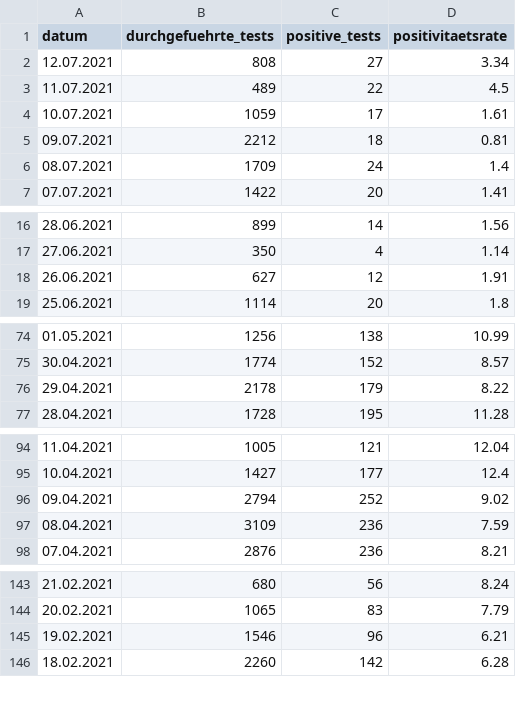
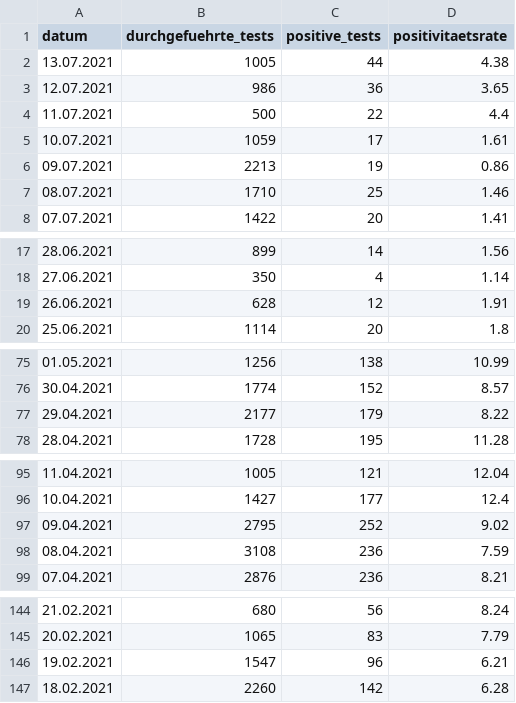
Before and after one commit to openDataBE/covid19Data, a CSV file: vortag_tests.csv, drawn as a sheet; only a part is shown, gaps mark what is left out.

Commit message:
Automatic commit of vortag_tests.csv

```diff
--- a/vortag_tests.csv
+++ b/vortag_tests.csv
@@ -1,7 +1,8 @@
 "datum","durchgefuehrte_tests","positive_tests","positivitaetsrate"
-"12.07.2021","808","27","3.34"
-"11.07.2021","489","22","4.5"
+"13.07.2021","1005","44","4.38"
+"12.07.2021","986","36","3.65"
+"11.07.2021","500","22","4.4"
 "10.07.2021","1059","17","1.61"
-"09.07.2021","2212","18","0.81"
-"08.07.2021","1709","24","1.4"
+"09.07.2021","2213","19","0.86"
+"08.07.2021","1710","25","1.46"
 "07.07.2021","1422","20","1.41"
@@ -17,3 +18,3 @@
 "27.06.2021","350","4","1.14"
-"26.06.2021","627","12","1.91"
+"26.06.2021","628","12","1.91"
 "25.06.2021","1114","20","1.8"
@@ -75,3 +76,3 @@
 "30.04.2021","1774","152","8.57"
-"29.04.2021","2178","179","8.22"
+"29.04.2021","2177","179","8.22"
 "28.04.2021","1728","195","11.28"
@@ -95,4 +96,4 @@
 "10.04.2021","1427","177","12.4"
-"09.04.2021","2794","252","9.02"
-"08.04.2021","3109","236","7.59"
+"09.04.2021","2795","252","9.02"
+"08.04.2021","3108","236","7.59"
 "07.04.2021","2876","236","8.21"
@@ -144,3 +145,3 @@
 "20.02.2021","1065","83","7.79"
-"19.02.2021","1546","96","6.21"
+"19.02.2021","1547","96","6.21"
 "18.02.2021","2260","142","6.28"
```
